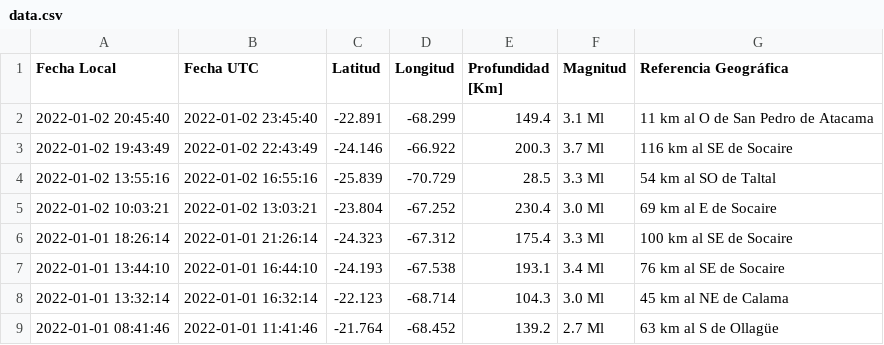
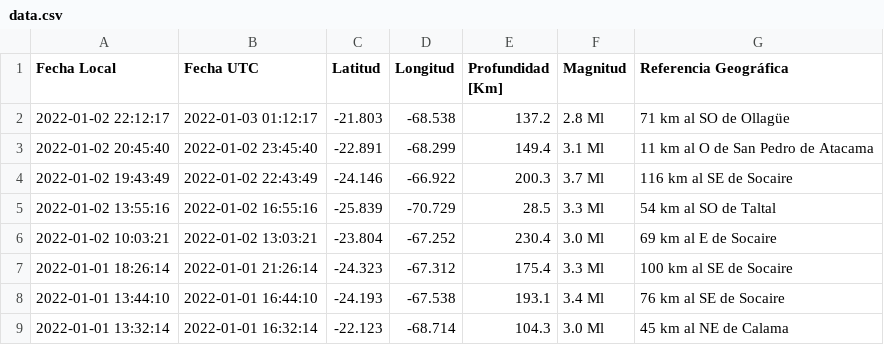
Before and after one commit to brunooviedo/sismos, a CSV file: data.csv, drawn as a sheet; only a part is shown; the shorter side is filled out with more unchanged rows; the diff names each change by its address in the sheet, - before the commit and + after, or states it on an @@ line.

```diff
--- a/data.csv
+++ b/data.csv
+row 2: 2022-01-02 22:12:17 | 2022-01-03 01:12:17 | -21.803 | -68.538 | 137.2 | 2.8 Ml | 71 km al SO de Ollagüe
```
Also changed, not shown: data2.csv.
